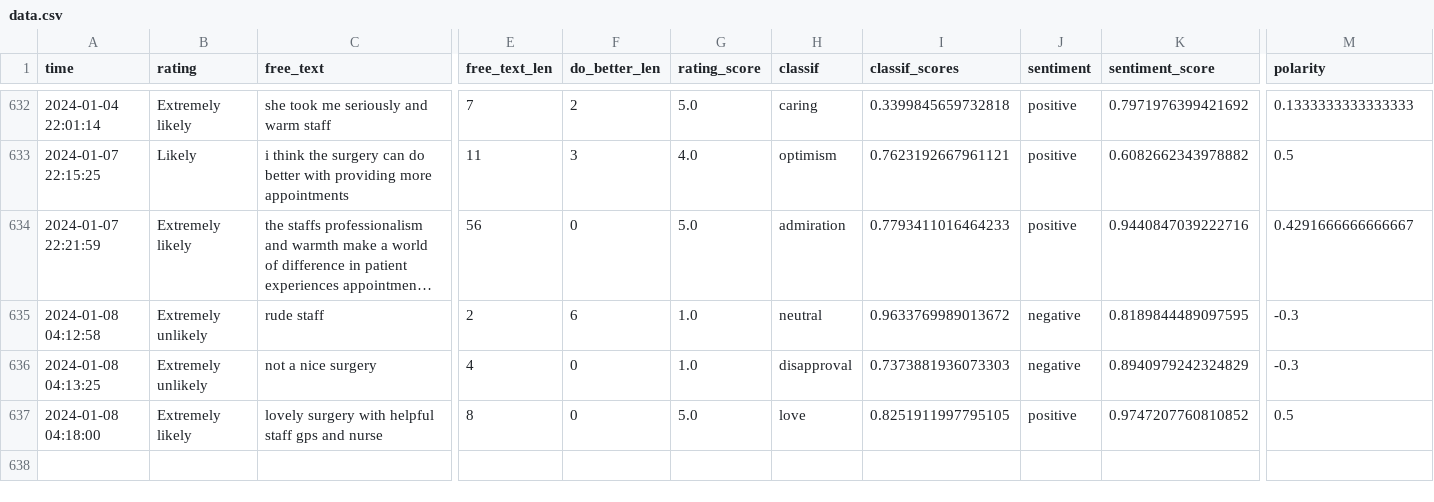
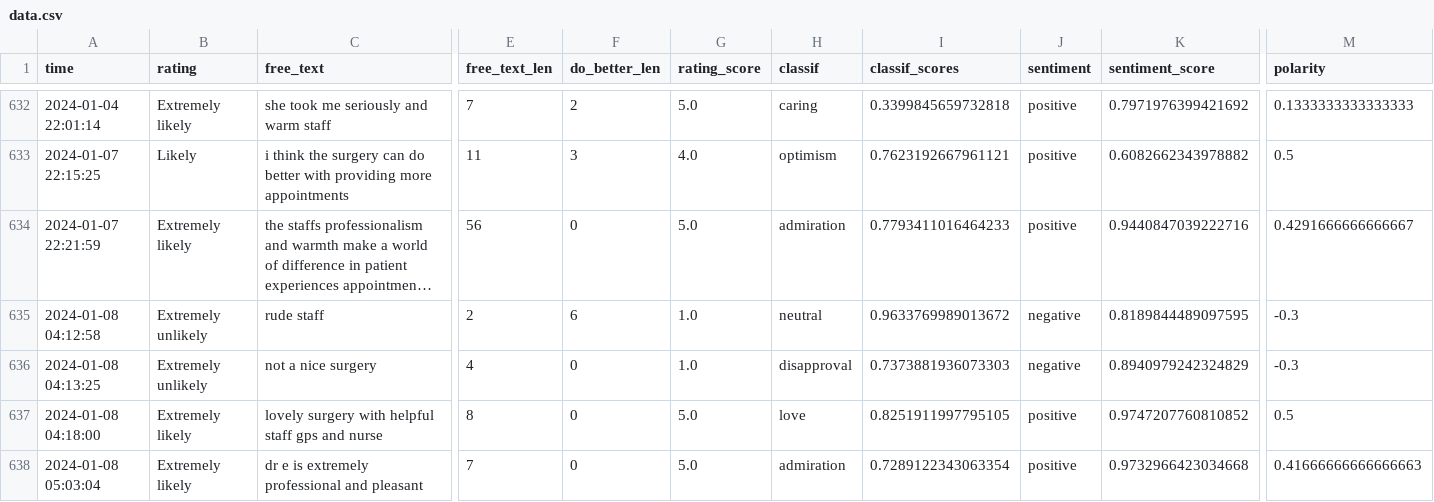
Before and after one commit to janduplessis883/friends-and-family-test-analysis, a CSV file: friendsfamilytest/data/data.csv, drawn as a sheet; only a part is shown, gaps mark what is left out; long unchanged cells end in …; rows hold the shown columns only; the diff names each change by its address in the sheet, - before the commit and + after, or states it on an @@ line.

```diff
--- a/friendsfamilytest/data/data.csv
+++ b/friendsfamilytest/data/data.csv
+row 638: 2024-01-08 05:03:04 | Extremely likely | dr e is extremely professional and pleasant | 7 | 0 | 5.0 | admiration | 0.7289122343063354 | positive | 0.9732966423034668 | 0.41666666666666663
```
Also changed, not shown: 1 other file.
